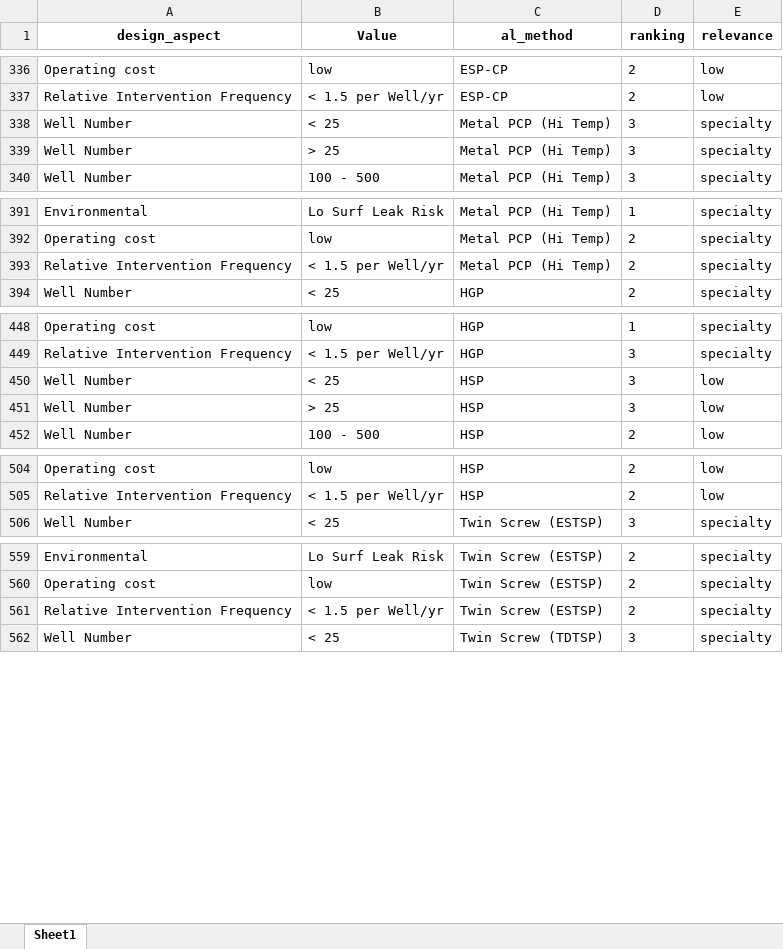
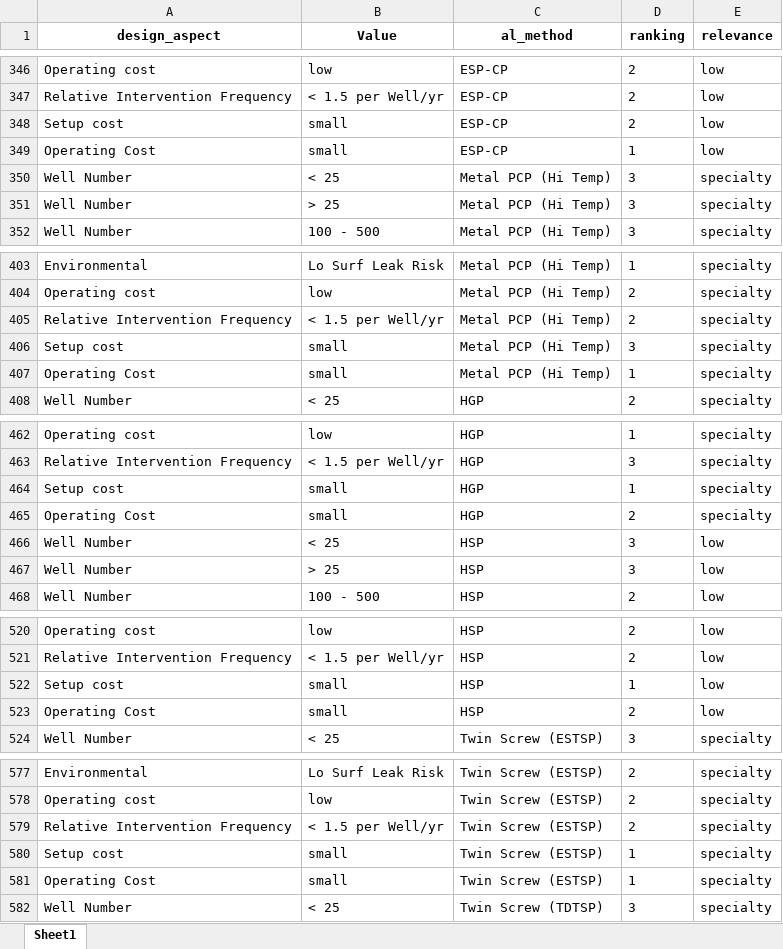
Before and after one commit to f0nzie/artificial_lift_matrix, an Excel workbook: inst/extdata/al_matrix_tidy.xlsx, sheet Sheet1, drawn as a sheet; only a part is shown, gaps mark what is left out; values as stored, in another font and other column widths than the file's, no borders; the diff covers the shown part only; the diff names each change by its address in the sheet, - before the commit and + after, or states it on an @@ line.

```diff
--- a/inst/extdata/al_matrix_tidy.xlsx (sheet Sheet1)
+++ b/inst/extdata/al_matrix_tidy.xlsx (sheet Sheet1)
+row 348: Setup cost | small | ESP-CP | 2 | low
+row 349: Operating Cost | small | ESP-CP | 1 | low
+row 406: Setup cost | small | Metal PCP (Hi Temp) | 3 | specialty
+row 407: Operating Cost | small | Metal PCP (Hi Temp) | 1 | specialty
+row 464: Setup cost | small | HGP | 1 | specialty
+row 465: Operating Cost | small | HGP | 2 | specialty
+row 522: Setup cost | small | HSP | 1 | low
+row 523: Operating Cost | small | HSP | 2 | low
+row 580: Setup cost | small | Twin Screw (ESTSP) | 1 | specialty
+row 581: Operating Cost | small | Twin Screw (ESTSP) | 1 | specialty
```
Also changed, not shown: 14 added rows elsewhere in this sheet, 3 other files.
